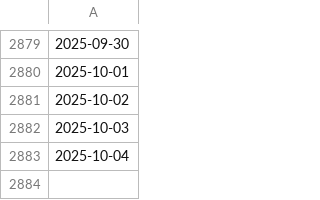
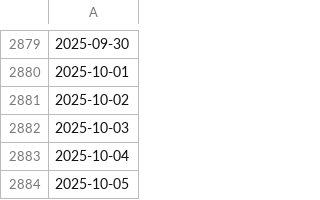
Before and after one commit to swisstopo/topo-satromo, a CSV file: tools/available_ch.swisstopo.swisseo_vhi_v100.csv, drawn as a sheet; only a part is shown, gaps mark what is left out; the diff names each change by its address in the sheet, - before the commit and + after, or states it on an @@ line.

Commit message:
Tools files done

```diff
--- a/tools/available_ch.swisstopo.swisseo_vhi_v100.csv
+++ b/tools/available_ch.swisstopo.swisseo_vhi_v100.csv
+row 2884: 2025-10-05
```
Also changed, not shown: tools/last_updates.csv, 1 other file.
